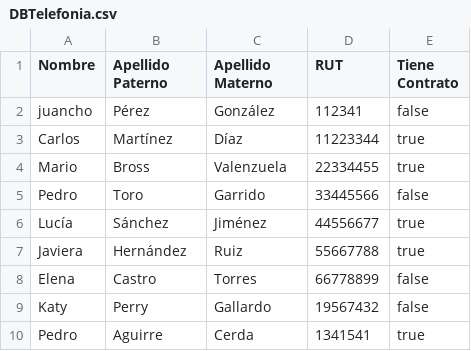
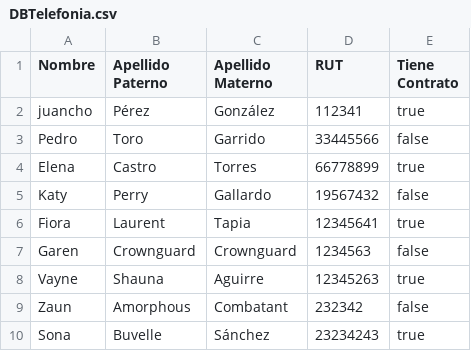
Before and after one commit to EmilioACG/AdministradorDeContratosEmpresaTelefonica, a CSV file: src/main/resources/DataBase/DBTelefonia.csv, drawn as a sheet.

```diff
--- a/src/main/resources/DataBase/DBTelefonia.csv
+++ b/src/main/resources/DataBase/DBTelefonia.csv
@@ -1,10 +1,10 @@
 "Nombre","Apellido Paterno","Apellido Materno","RUT","Tiene Contrato"
-"juancho","Pérez","González","112341","false"
-"Carlos","Martínez","Díaz","11223344","true"
-"Mario","Bross","Valenzuela","22334455","true"
+"juancho","Pérez","González","112341","true"
 "Pedro","Toro","Garrido","33445566","false"
-"Lucía","Sánchez","Jiménez","44556677","true"
-"Javiera","Hernández","Ruiz","55667788","true"
-"Elena","Castro","Torres","66778899","false"
+"Elena","Castro","Torres","66778899","true"
 "Katy","Perry","Gallardo","19567432","false"
-"Pedro","Aguirre","Cerda","1341541","true"
+"Fiora","Laurent","Tapia","12345641","true"
+"Garen ","Crownguard","Crownguard","1234563","false"
+"Vayne ","Shauna ","Aguirre","12345263","true"
+"Zaun ","Amorphous","Combatant","232342","false"
+"Sona  ","Buvelle","Sánchez","23234243","true"
```
Also changed, not shown: src/main/resources/DataBase/telefonos.csv, 1 other file.
